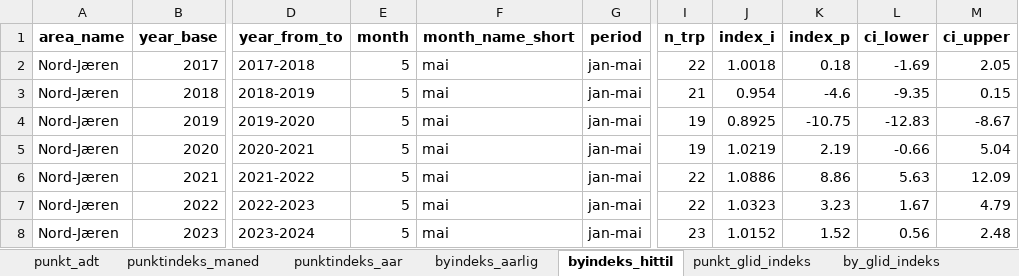
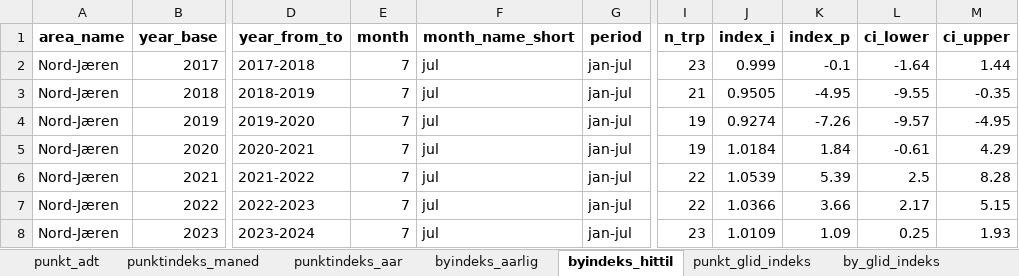
Before and after one commit to snohan/byindeks, an Excel workbook: data_indexpoints_tidy/tallmateriale_952.xlsx, sheet byindeks_hittil, drawn as a sheet; only a part is shown, gaps mark what is left out; values as stored, in another font and other column widths than the file's, no borders; the diff covers the shown part only; the diff names each change by its address in the sheet, - before the commit and + after, or states it on an @@ line.

Commit message:
City index 26-7 1/11.

```diff
--- a/data_indexpoints_tidy/tallmateriale_952.xlsx (sheet byindeks_hittil)
+++ b/data_indexpoints_tidy/tallmateriale_952.xlsx (sheet byindeks_hittil)
-E2:E8 (month): 5
+E2:E8 (month): 7
-F2:F8 (month_name_short): mai
+F2:F8 (month_name_short): jul
-G2:G8 (period): jan-mai
+G2:G8 (period): jan-jul
-I2 (n_trp): 22
+I2 (n_trp): 23
-J2 (index_i): 1.0018
+J2 (index_i): 0.999
-K2 (index_p): 0.18
+K2 (index_p): -0.1
-L2 (ci_lower): -1.69
+L2 (ci_lower): -1.64
-M2 (ci_upper): 2.05
+M2 (ci_upper): 1.44
-J3 (index_i): 0.954
+J3 (index_i): 0.9505
-K3 (index_p): -4.6
+K3 (index_p): -4.95
-L3 (ci_lower): -9.35
+L3 (ci_lower): -9.55
-M3 (ci_upper): 0.15
+M3 (ci_upper): -0.35
-J4 (index_i): 0.8925
+J4 (index_i): 0.9274
-K4 (index_p): -10.75
+K4 (index_p): -7.26
-L4 (ci_lower): -12.83
+L4 (ci_lower): -9.57
-M4 (ci_upper): -8.67
+M4 (ci_upper): -4.95
-J5 (index_i): 1.0219
+J5 (index_i): 1.0184
-K5 (index_p): 2.19
+K5 (index_p): 1.84
-L5 (ci_lower): -0.66
+L5 (ci_lower): -0.61
-M5 (ci_upper): 5.04
+M5 (ci_upper): 4.29
-J6 (index_i): 1.0886
+J6 (index_i): 1.0539
-K6 (index_p): 8.86
+K6 (index_p): 5.39
-L6 (ci_lower): 5.63
+L6 (ci_lower): 2.5
-M6 (ci_upper): 12.09
+M6 (ci_upper): 8.28
-J7 (index_i): 1.0323
+J7 (index_i): 1.0366
-K7 (index_p): 3.23
+K7 (index_p): 3.66
-L7 (ci_lower): 1.67
+L7 (ci_lower): 2.17
-M7 (ci_upper): 4.79
+M7 (ci_upper): 5.15
-J8 (index_i): 1.0152
+J8 (index_i): 1.0109
-K8 (index_p): 1.52
+K8 (index_p): 1.09
-L8 (ci_lower): 0.56
+L8 (ci_lower): 0.25
-M8 (ci_upper): 2.48
+M8 (ci_upper): 1.93
```
Also changed, not shown: 74 edited cells elsewhere in this sheet, sheet punkt_glid_indeks, sheet by_glid_indeks, sheet punktindeks_maned, sheet punktindeks_aar, sheet byindeks_aarlig.
